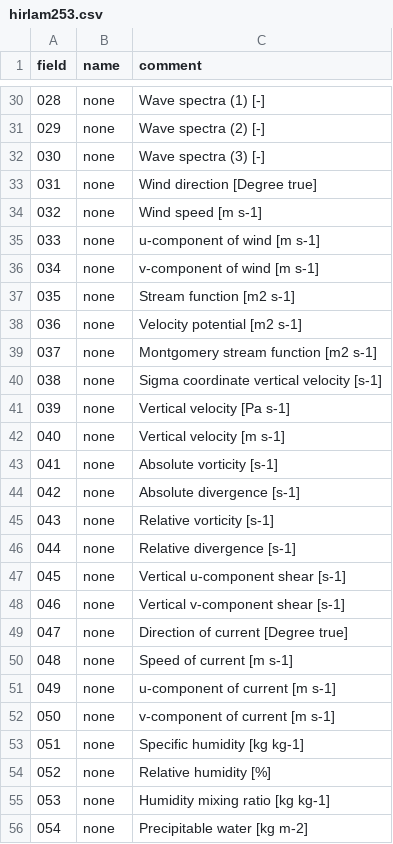
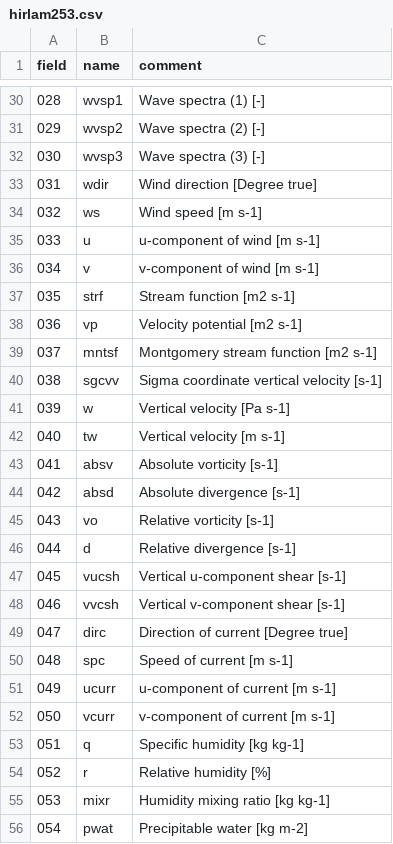
Before and after one commit to harphub/Rgrib2, a CSV file: data/hirlam253.csv, drawn as a sheet; only a part is shown, gaps mark what is left out; the diff covers the shown part only.

```diff
--- a/data/hirlam253.csv
+++ b/data/hirlam253.csv
@@ -30,27 +30,27 @@
-028  ;none; Wave spectra (1)  [-]
-029  ;none; Wave spectra (2)  [-]
-030  ;none; Wave spectra (3)  [-]
-031  ;none; Wind direction  [Degree true]
-032  ;none; Wind speed  [m s-1]
-033  ;none; u-component of wind  [m s-1]
-034  ;none; v-component of wind  [m s-1]
-035  ;none; Stream function  [m2 s-1]
-036  ;none; Velocity potential  [m2 s-1]
-037  ;none; Montgomery stream function  [m2 s-1]
-038  ;none; Sigma coordinate vertical velocity  [s-1]
-039  ;none; Vertical velocity  [Pa s-1]
-040  ;none; Vertical velocity  [m s-1]
-041  ;none; Absolute vorticity  [s-1]
-042  ;none; Absolute divergence  [s-1]
-043  ;none; Relative vorticity  [s-1]
-044  ;none; Relative divergence  [s-1]
-045  ;none; Vertical u-component shear  [s-1]
-046  ;none; Vertical v-component shear  [s-1]
-047  ;none; Direction of current  [Degree true]
-048  ;none; Speed of current  [m s-1]
-049  ;none; u-component of current  [m s-1]
-050  ;none; v-component of current  [m s-1]
-051  ;none; Specific humidity  [kg kg-1]
-052  ;none; Relative humidity  [%]
-053  ;none; Humidity mixing ratio  [kg kg-1]
-054  ;none; Precipitable water  [kg m-2]
+028  ;wvsp1; Wave spectra (1)  [-]
+029  ;wvsp2; Wave spectra (2)  [-]
+030  ;wvsp3; Wave spectra (3)  [-]
+031  ;wdir; Wind direction  [Degree true]
+032  ;ws; Wind speed  [m s-1]
+033  ;u; u-component of wind  [m s-1]
+034  ;v; v-component of wind  [m s-1]
+035  ;strf; Stream function  [m2 s-1]
+036  ;vp; Velocity potential  [m2 s-1]
+037  ;mntsf; Montgomery stream function  [m2 s-1]
+038  ;sgcvv; Sigma coordinate vertical velocity  [s-1]
+039  ;w; Vertical velocity  [Pa s-1]
+040  ;tw; Vertical velocity  [m s-1]
+041  ;absv; Absolute vorticity  [s-1]
+042  ;absd; Absolute divergence  [s-1]
+043  ;vo; Relative vorticity  [s-1]
+044  ;d; Relative divergence  [s-1]
+045  ;vucsh; Vertical u-component shear  [s-1]
+046  ;vvcsh; Vertical v-component shear  [s-1]
+047  ;dirc; Direction of current  [Degree true]
+048  ;spc; Speed of current  [m s-1]
+049  ;ucurr; u-component of current  [m s-1]
+050  ;vcurr; v-component of current  [m s-1]
+051  ;q; Specific humidity  [kg kg-1]
+052  ;r; Relative humidity  [%]
+053  ;mixr; Humidity mixing ratio  [kg kg-1]
+054  ;pwat; Precipitable water  [kg m-2]
```
Also changed, not shown: 171 edited cells elsewhere in this file, 3 other files.
